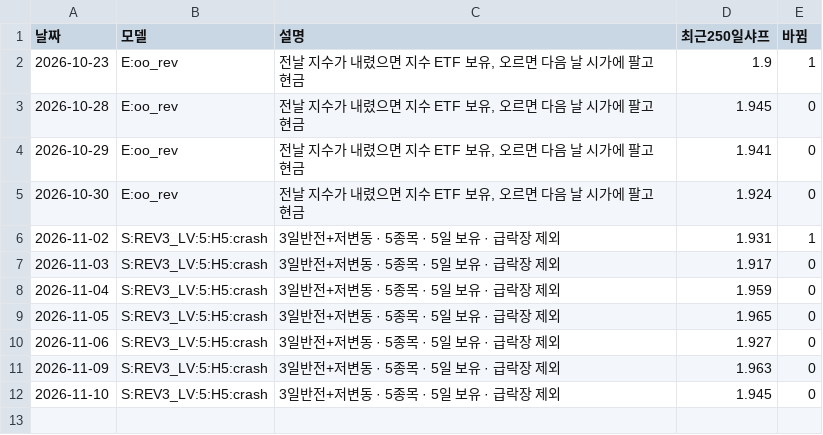
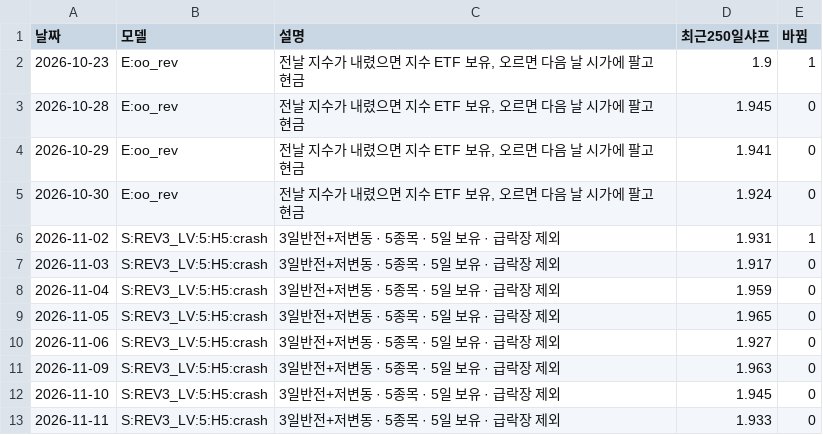
Before and after one commit to sunbmj4119-cmd/rich, a CSV file: data/short/selection.csv, drawn as a sheet; the diff names each change by its address in the sheet, - before the commit and + after, or states it on an @@ line.

```diff
--- a/data/short/selection.csv
+++ b/data/short/selection.csv
+row 13: 2026-11-11 | S:REV3_LV:5:H5:crash | 3일반전+저변동 · 5종목 · 5일 보유 · 급락장 제외 | 1.933 | 0
```
Also changed, not shown: data/autotrade/decisions.csv, data/short/equity.csv, 48 other files.
